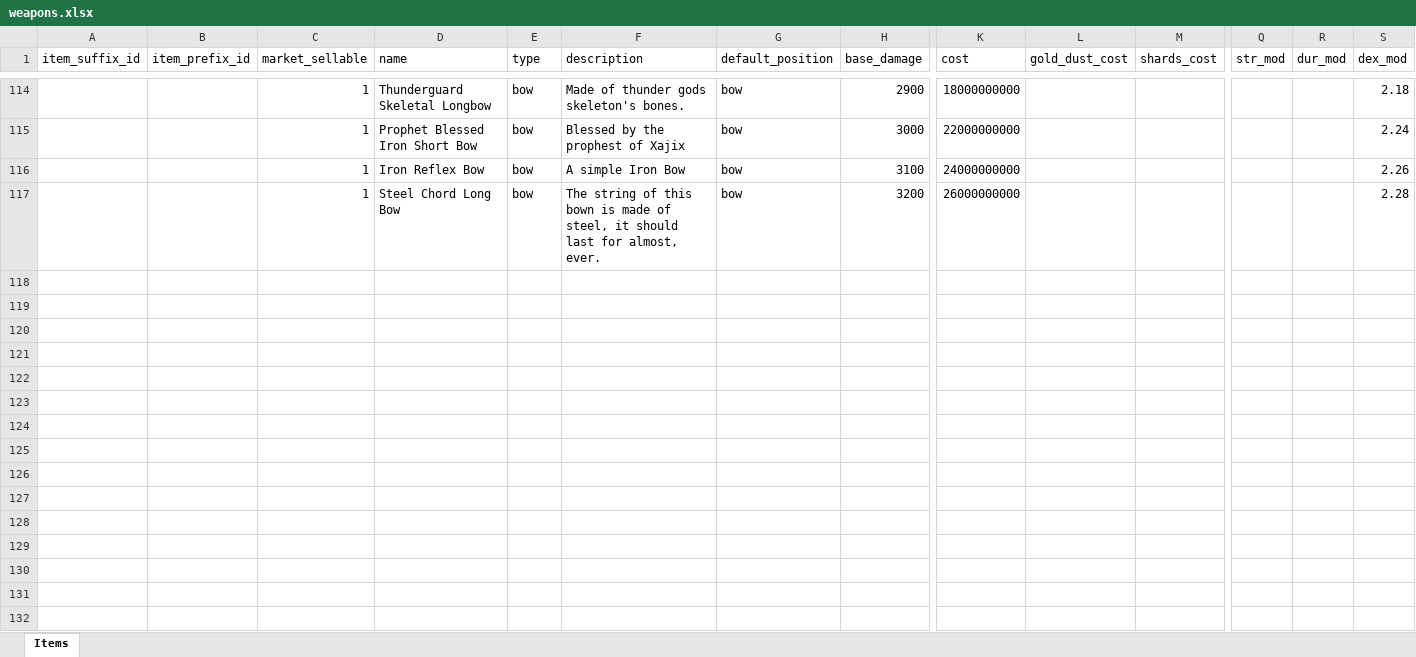
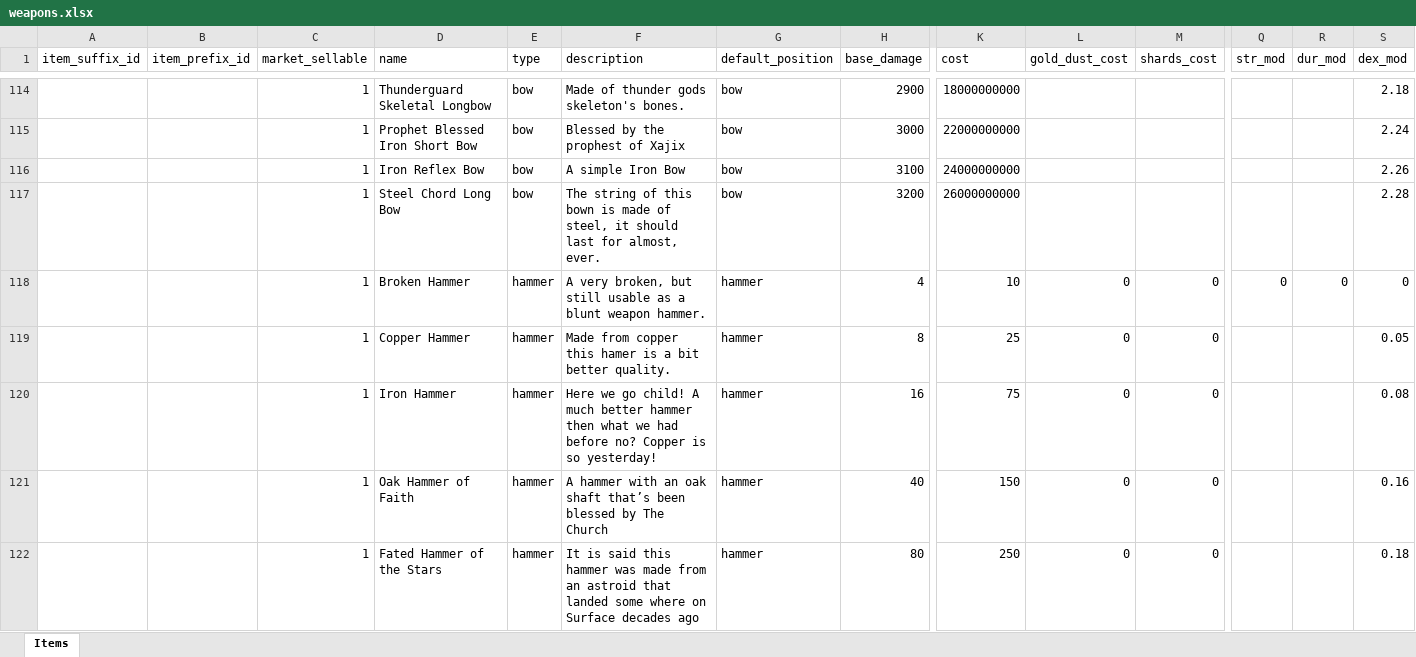
Before and after one commit to AdamKyle/flare, an Excel workbook: resources/data-imports/items/weapons.xlsx, sheet Items, drawn as a sheet; only a part is shown, gaps mark what is left out; values as stored, in another font and other column widths than the file's, no borders; rows hold the shown columns only; the diff covers the shown part only; the diff names each change by its address in the sheet, - before the commit and + after, or states it on an @@ line.

Commit message:
Updated weapons, fixed buttons for moving.

```diff
--- a/resources/data-imports/items/weapons.xlsx (sheet Items)
+++ b/resources/data-imports/items/weapons.xlsx (sheet Items)
+row 118:  |  | 1 | Broken Hammer | hammer | A very broken, but still usable as a blunt weapon hammer. | hammer | 4 | 10 | 0 | 0 | 0 | 0 | 0
+row 119:  |  | 1 | Copper Hammer | hammer | Made from copper this hamer is a bit better quality. | hammer | 8 | 25 | 0 | 0 |  |  | 0.05
+row 120:  |  | 1 | Iron Hammer | hammer | Here we go child! A much better hammer then what we had before no? Copper is so yesterday! | hammer | 16 | 75 | 0 | 0 |  |  | 0.08
+row 121:  |  | 1 | Oak Hammer of Faith | hammer | A hammer with an oak shaft that’s been blessed by The Church | hammer | 40 | 150 | 0 | 0 |  |  | 0.16
+row 122:  |  | 1 | Fated Hammer of the Stars | hammer | It is said this hammer was made from an astroid that landed some where on Surface decades ago | hammer | 80 | 250 | 0 | 0 |  |  | 0.18
```
Also changed, not shown: 51 added rows elsewhere in this sheet, 1 other file.
